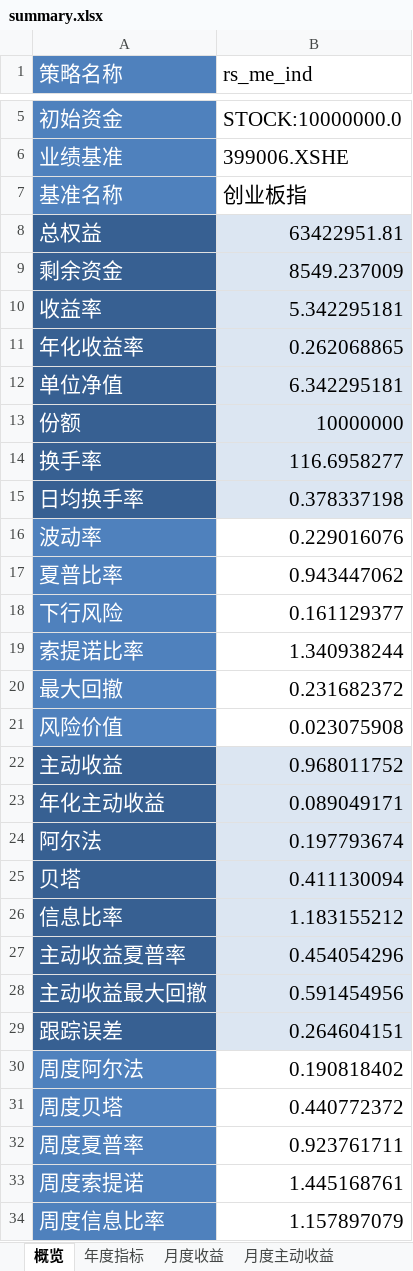
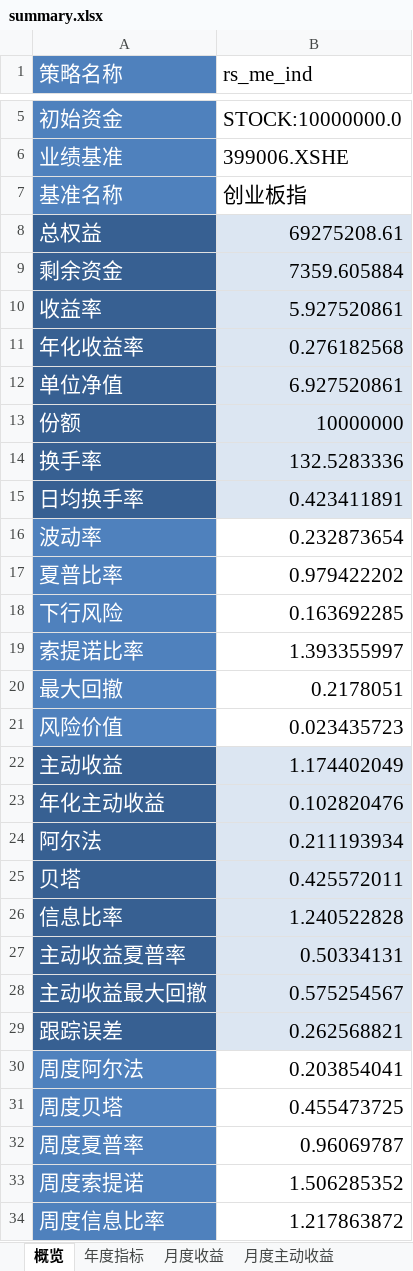
Before and after one commit to laye0619/backtest_rqalpha, an Excel workbook: backtest/rotation_strategy/bt_report/rs_me_ind/single_run/summary.xlsx, sheet 概览, drawn as a sheet; only a part is shown, gaps mark what is left out; values as stored, in another font and other column widths than the file's, no borders; the diff covers the shown part only; the diff names each change by its address in the sheet, - before the commit and + after, or states it on an @@ line.

```diff
--- a/backtest/rotation_strategy/bt_report/rs_me_ind/single_run/summary.xlsx (sheet 概览)
+++ b/backtest/rotation_strategy/bt_report/rs_me_ind/single_run/summary.xlsx (sheet 概览)
-B8 (rs_me_ind): 63422951.81
+B8 (rs_me_ind): 69275208.61
-B9 (rs_me_ind): 8549.237009
+B9 (rs_me_ind): 7359.605884
-B10 (rs_me_ind): 5.342295181
+B10 (rs_me_ind): 5.927520861
-B11 (rs_me_ind): 0.262068865
+B11 (rs_me_ind): 0.276182568
-B12 (rs_me_ind): 6.342295181
+B12 (rs_me_ind): 6.927520861
-B14 (rs_me_ind): 116.6958277
+B14 (rs_me_ind): 132.5283336
-B15 (rs_me_ind): 0.378337198
+B15 (rs_me_ind): 0.423411891
-B16 (rs_me_ind): 0.229016076
+B16 (rs_me_ind): 0.232873654
-B17 (rs_me_ind): 0.943447062
+B17 (rs_me_ind): 0.979422202
-B18 (rs_me_ind): 0.161129377
+B18 (rs_me_ind): 0.163692285
-B19 (rs_me_ind): 1.340938244
+B19 (rs_me_ind): 1.393355997
-B20 (rs_me_ind): 0.231682372
+B20 (rs_me_ind): 0.2178051
-B21 (rs_me_ind): 0.023075908
+B21 (rs_me_ind): 0.023435723
-B22 (rs_me_ind): 0.968011752
+B22 (rs_me_ind): 1.174402049
-B23 (rs_me_ind): 0.089049171
+B23 (rs_me_ind): 0.102820476
-B24 (rs_me_ind): 0.197793674
+B24 (rs_me_ind): 0.211193934
-B25 (rs_me_ind): 0.411130094
+B25 (rs_me_ind): 0.425572011
-B26 (rs_me_ind): 1.183155212
+B26 (rs_me_ind): 1.240522828
-B27 (rs_me_ind): 0.454054296
+B27 (rs_me_ind): 0.50334131
-B28 (rs_me_ind): 0.591454956
+B28 (rs_me_ind): 0.575254567
-B29 (rs_me_ind): 0.264604151
+B29 (rs_me_ind): 0.262568821
-B30 (rs_me_ind): 0.190818402
+B30 (rs_me_ind): 0.203854041
-B31 (rs_me_ind): 0.440772372
+B31 (rs_me_ind): 0.455473725
-B32 (rs_me_ind): 0.923761711
+B32 (rs_me_ind): 0.96069787
-B33 (rs_me_ind): 1.445168761
+B33 (rs_me_ind): 1.506285352
-B34 (rs_me_ind): 1.157897079
+B34 (rs_me_ind): 1.217863872
```
Also changed, not shown: 2 edited cells elsewhere in this sheet, sheet 月度收益, sheet 月度主动收益, sheet 年度指标, 9 other files.
